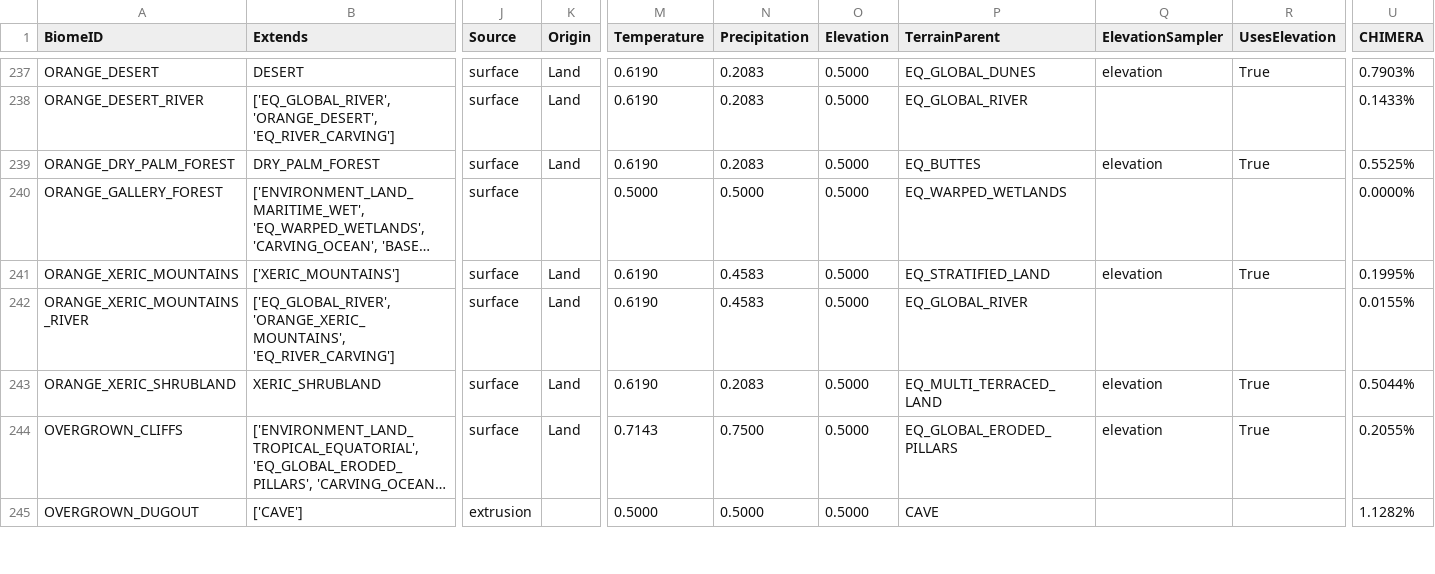
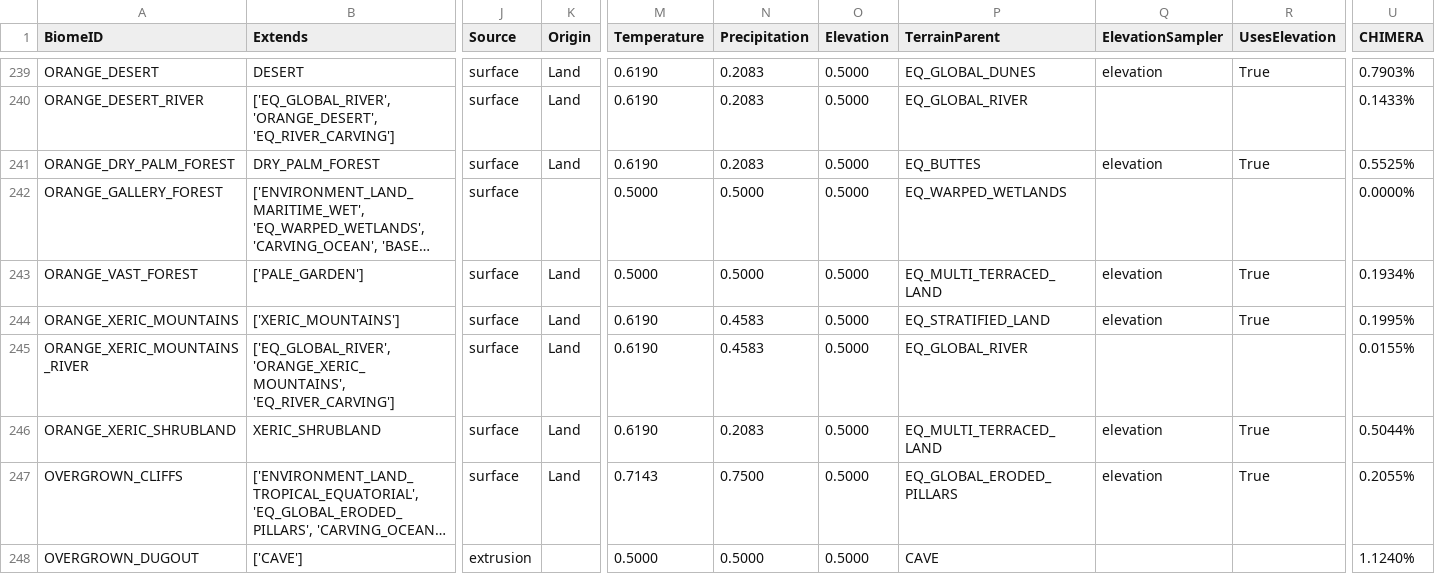
Before and after one commit to diytechy/CHIMERA, a CSV file: .artifacts/BiomeTable.csv, drawn as a sheet; only a part is shown, gaps mark what is left out; long unchanged cells end in …; addresses are those after the commit; rows hold the shown columns only; the diff covers the shown part only; the diff names each change by its address in the sheet, - before the commit and + after, or states it on an @@ line.

Commit message:
Reference docs
A lot to double-check, may need to revert multiple updates.

```diff
--- a/.artifacts/BiomeTable.csv
+++ b/.artifacts/BiomeTable.csv
+row 243: ORANGE_VAST_FOREST | ['PALE_GARDEN'] | surface | Land | 0.5000 | 0.5000 | 0.5000 | EQ_MULTI_TERRACED_LAND | elevation | True | 0.1934%
-U248 (CHIMERA): 1.1282%
+U248 (CHIMERA): 1.1240%
```
Also changed, not shown: 5 added rows and 72 edited cells elsewhere in this file, 1 other file.
